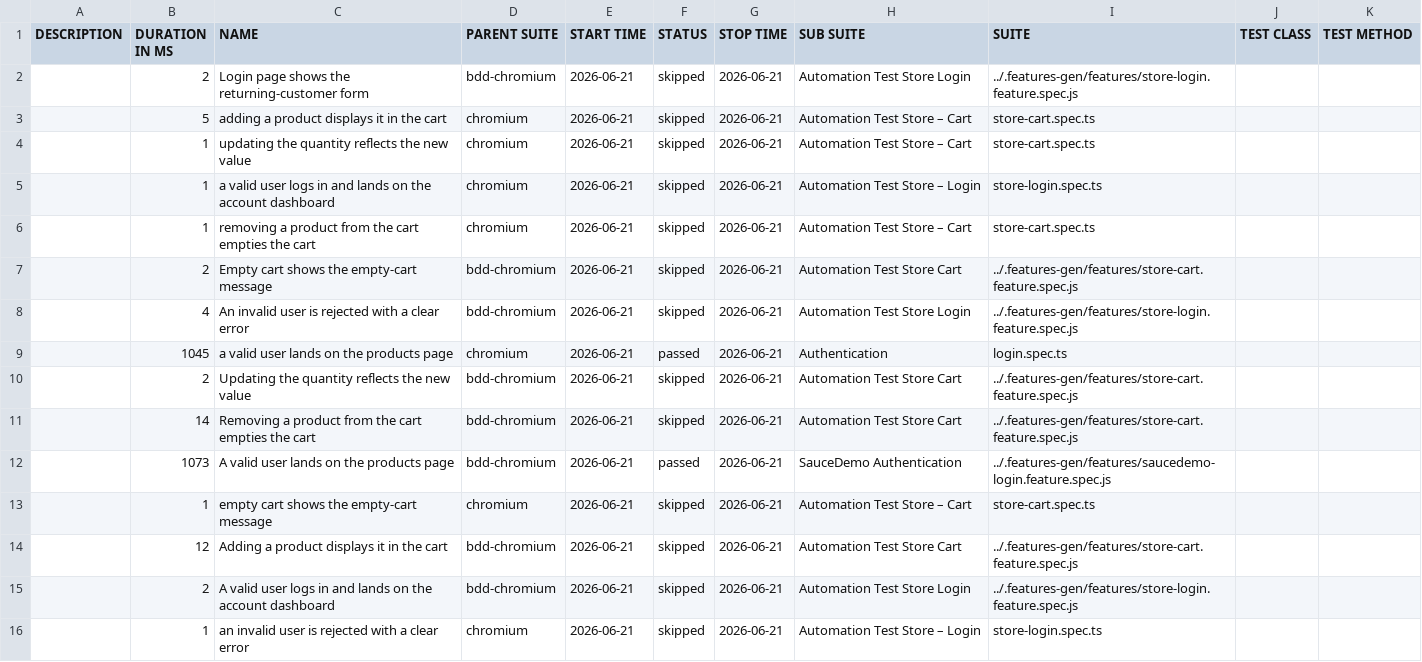
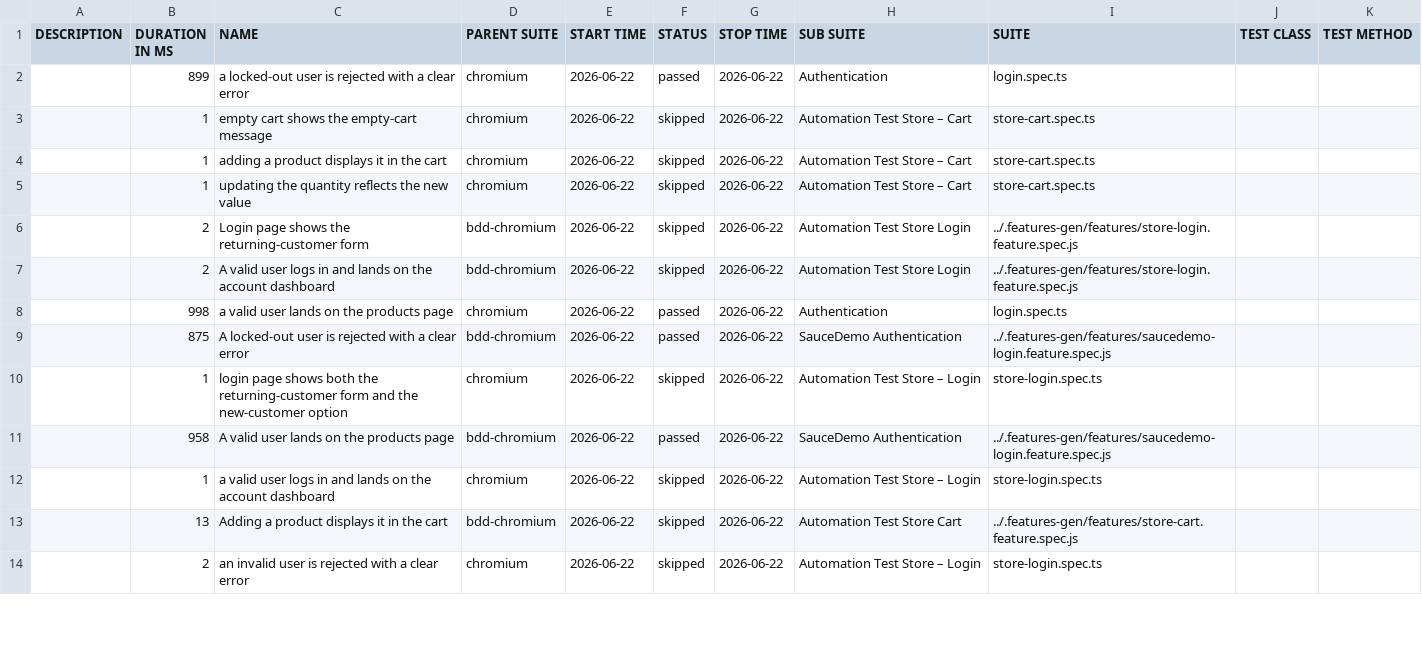
Before and after one commit to Cacheater/playwright-e2e-framework, a CSV file: data/suites.csv, drawn as a sheet; only a part is shown; the diff covers the shown part only.

```diff
--- a/data/suites.csv
+++ b/data/suites.csv
@@ -1,16 +1,14 @@
 "DESCRIPTION","DURATION IN MS","NAME","PARENT SUITE","START TIME","STATUS","STOP TIME","SUB SUITE","SUITE","TEST CLASS","TEST METHOD"
-"","2","Login page shows the returning-customer form","bdd-chromium","2026-06-21","skipped","2026-06-21","Automation Test Store Login","../.features-gen/features/store-login.feature.spec.js","",""
-"","5","adding a product displays it in the cart","chromium","2026-06-21","skipped","2026-06-21","Automation Test Store – Cart","store-cart.spec.ts","",""
-"","1","updating the quantity reflects the new value","chromium","2026-06-21","skipped","2026-06-21","Automation Test Store – Cart","store-cart.spec.ts","",""
-"","1","a valid user logs in and lands on the account dashboard","chromium","2026-06-21","skipped","2026-06-21","Automation Test Store – Login","store-login.spec.ts","",""
-"","1","removing a product from the cart empties the cart","chromium","2026-06-21","skipped","2026-06-21","Automation Test Store – Cart","store-cart.spec.ts","",""
-"","2","Empty cart shows the empty-cart message","bdd-chromium","2026-06-21","skipped","2026-06-21","Automation Test Store Cart","../.features-gen/features/store-cart.feature.spec.js","",""
-"","4","An invalid user is rejected with a clear error","bdd-chromium","2026-06-21","skipped","2026-06-21","Automation Test Store Login","../.features-gen/features/store-login.feature.spec.js","",""
-"","1045","a valid user lands on the products page","chromium","2026-06-21","passed","2026-06-21","Authentication","login.spec.ts","",""
-"","2","Updating the quantity reflects the new value","bdd-chromium","2026-06-21","skipped","2026-06-21","Automation Test Store Cart","../.features-gen/features/store-cart.feature.spec.js","",""
-"","14","Removing a product from the cart empties the cart","bdd-chromium","2026-06-21","skipped","2026-06-21","Automation Test Store Cart","../.features-gen/features/store-cart.feature.spec.js","",""
-"","1073","A valid user lands on the products page","bdd-chromium","2026-06-21","passed","2026-06-21","SauceDemo Authentication","../.features-gen/features/saucedemo-login.feature.spec.js","",""
-"","1","empty cart shows the empty-cart message","chromium","2026-06-21","skipped","2026-06-21","Automation Test Store – Cart","store-cart.spec.ts","",""
-"","12","Adding a product displays it in the cart","bdd-chromium","2026-06-21","skipped","2026-06-21","Automation Test Store Cart","../.features-gen/features/store-cart.feature.spec.js","",""
-"","2","A valid user logs in and lands on the account dashboard","bdd-chromium","2026-06-21","skipped","2026-06-21","Automation Test Store Login","../.features-gen/features/store-login.feature.spec.js","",""
-"","1","an invalid user is rejected with a clear error","chromium","2026-06-21","skipped","2026-06-21","Automation Test Store – Login","store-login.spec.ts","",""
+"","899","a locked-out user is rejected with a clear error","chromium","2026-06-22","passed","2026-06-22","Authentication","login.spec.ts","",""
+"","1","empty cart shows the empty-cart message","chromium","2026-06-22","skipped","2026-06-22","Automation Test Store – Cart","store-cart.spec.ts","",""
+"","1","adding a product displays it in the cart","chromium","2026-06-22","skipped","2026-06-22","Automation Test Store – Cart","store-cart.spec.ts","",""
+"","1","updating the quantity reflects the new value","chromium","2026-06-22","skipped","2026-06-22","Automation Test Store – Cart","store-cart.spec.ts","",""
+"","2","Login page shows the returning-customer form","bdd-chromium","2026-06-22","skipped","2026-06-22","Automation Test Store Login","../.features-gen/features/store-login.feature.spec.js","",""
+"","2","A valid user logs in and lands on the account dashboard","bdd-chromium","2026-06-22","skipped","2026-06-22","Automation Test Store Login","../.features-gen/features/store-login.feature.spec.js","",""
+"","998","a valid user lands on the products page","chromium","2026-06-22","passed","2026-06-22","Authentication","login.spec.ts","",""
+"","875","A locked-out user is rejected with a clear error","bdd-chromium","2026-06-22","passed","2026-06-22","SauceDemo Authentication","../.features-gen/features/saucedemo-login.feature.spec.js","",""
+"","1","login page shows both the returning-customer form and the new-customer option","chromium","2026-06-22","skipped","2026-06-22","Automation Test Store – Login","store-login.spec.ts","",""
+"","958","A valid user lands on the products page","bdd-chromium","2026-06-22","passed","2026-06-22","SauceDemo Authentication","../.features-gen/features/saucedemo-login.feature.spec.js","",""
+"","1","a valid user logs in and lands on the account dashboard","chromium","2026-06-22","skipped","2026-06-22","Automation Test Store – Login","store-login.spec.ts","",""
+"","13","Adding a product displays it in the cart","bdd-chromium","2026-06-22","skipped","2026-06-22","Automation Test Store Cart","../.features-gen/features/store-cart.feature.spec.js","",""
+"","2","an invalid user is rejected with a clear error","chromium","2026-06-22","skipped","2026-06-22","Automation Test Store – Login","store-login.spec.ts","",""
```
Also changed, not shown: 4 added rows, 2 removed rows and 6 edited cells elsewhere in this file, 50 other files.
